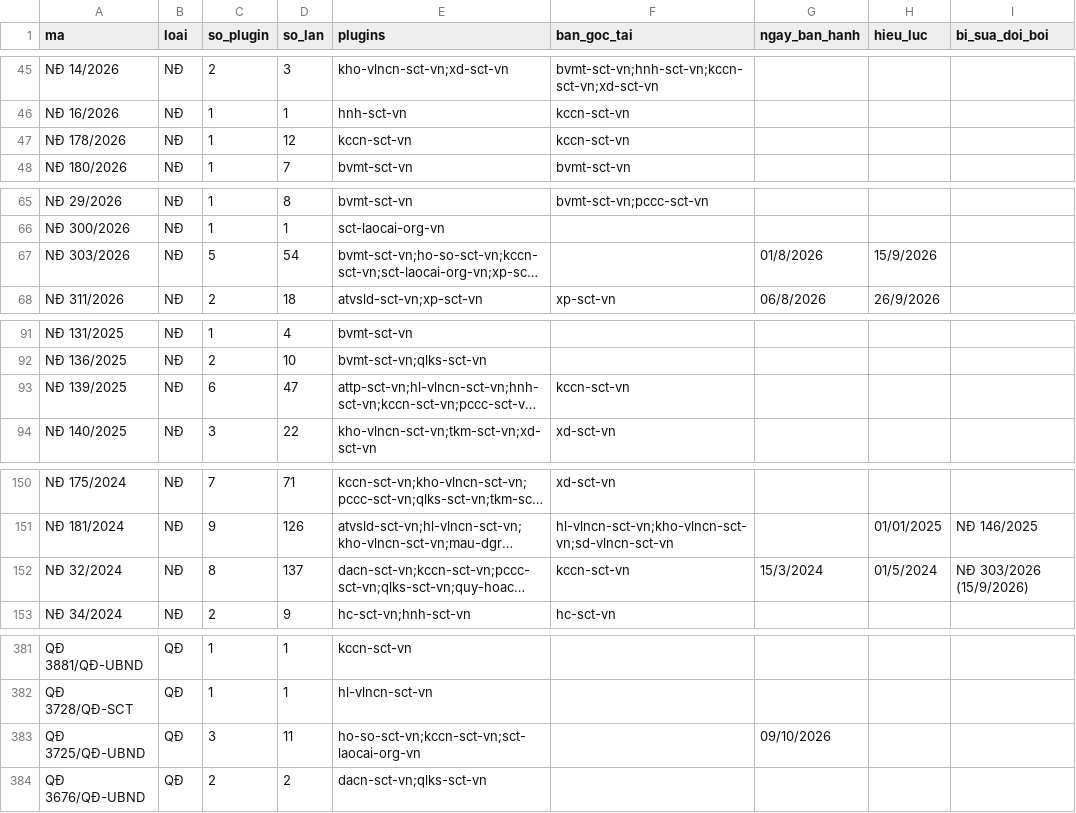
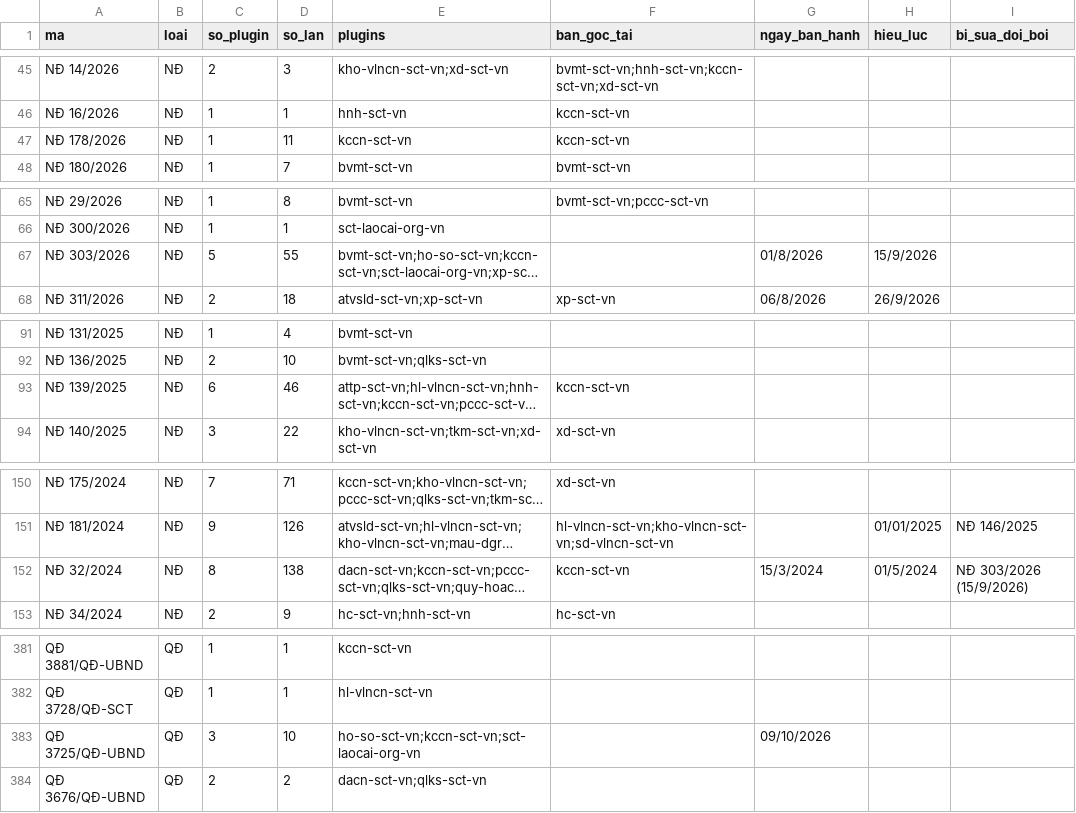
Before and after one commit to Trangsct/skill-sct, a CSV file: registry/van-ban-phap-luat.csv, drawn as a sheet; only a part is shown, gaps mark what is left out; long unchanged cells end in …; the diff covers the shown part only; the diff names each change by its address in the sheet, - before the commit and + after, or states it on an @@ line.

```diff
--- a/registry/van-ban-phap-luat.csv
+++ b/registry/van-ban-phap-luat.csv
-D47 (so_lan): 12
+D47 (so_lan): 11
-D67 (so_lan): 54
+D67 (so_lan): 55
-D93 (so_lan): 47
+D93 (so_lan): 46
-D152 (so_lan): 137
+D152 (so_lan): 138
-D383 (so_lan): 11
+D383 (so_lan): 10
```
Also changed, not shown: 2 added rows and 9 edited cells elsewhere in this file, 22 other files.
